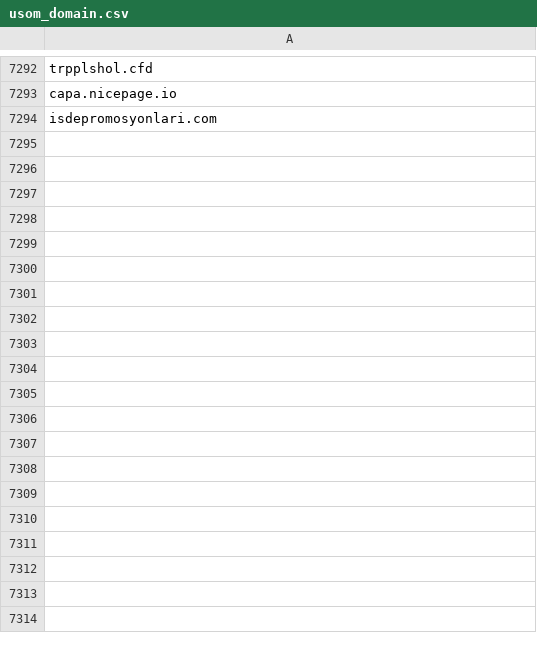
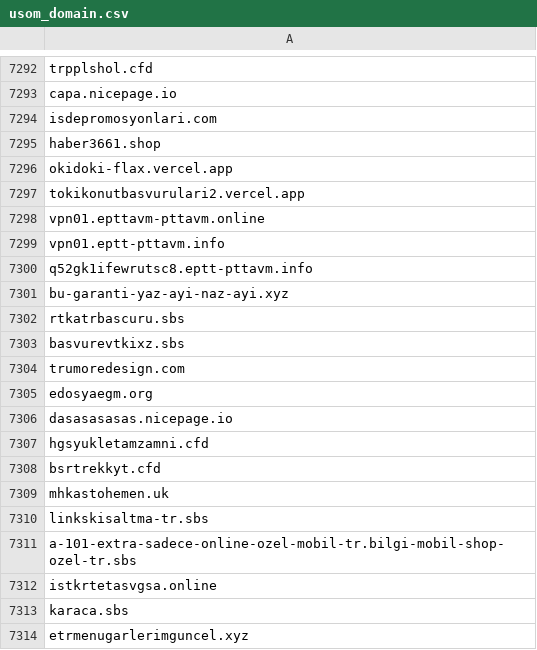
Before and after one commit to InfoSEC-TR/usom-ioc-sync, a CSV file: output/usom_domain.csv, drawn as a sheet; only a part is shown, gaps mark what is left out; the diff covers the shown part only.

```diff
--- a/output/usom_domain.csv
+++ b/output/usom_domain.csv
@@ -7294 +7294,21 @@ capa.nicepage.io
 isdepromosyonlari.com
+haber3661.shop
+okidoki-flax.vercel.app
+tokikonutbasvurulari2.vercel.app
+vpn01.epttavm-pttavm.online
+vpn01.eptt-pttavm.info
+q52gk1ifewrutsc8.eptt-pttavm.info
+bu-garanti-yaz-ayi-naz-ayi.xyz
+rtkatrbascuru.sbs
+basvurevtkixz.sbs
+trumoredesign.com
+edosyaegm.org
+dasasasasas.nicepage.io
+hgsyukletamzamni.cfd
+bsrtrekkyt.cfd
+mhkastohemen.uk
+linkskisaltma-tr.sbs
+a-101-extra-sadece-online-ozel-mobil-tr.bilgi-mobil-shop-ozel-tr.sbs
+istkrtetasvgsa.online
+karaca.sbs
+etrmenugarlerimguncel.xyz
```
Also changed, not shown: 18 added rows elsewhere in this file, 3 other files.
